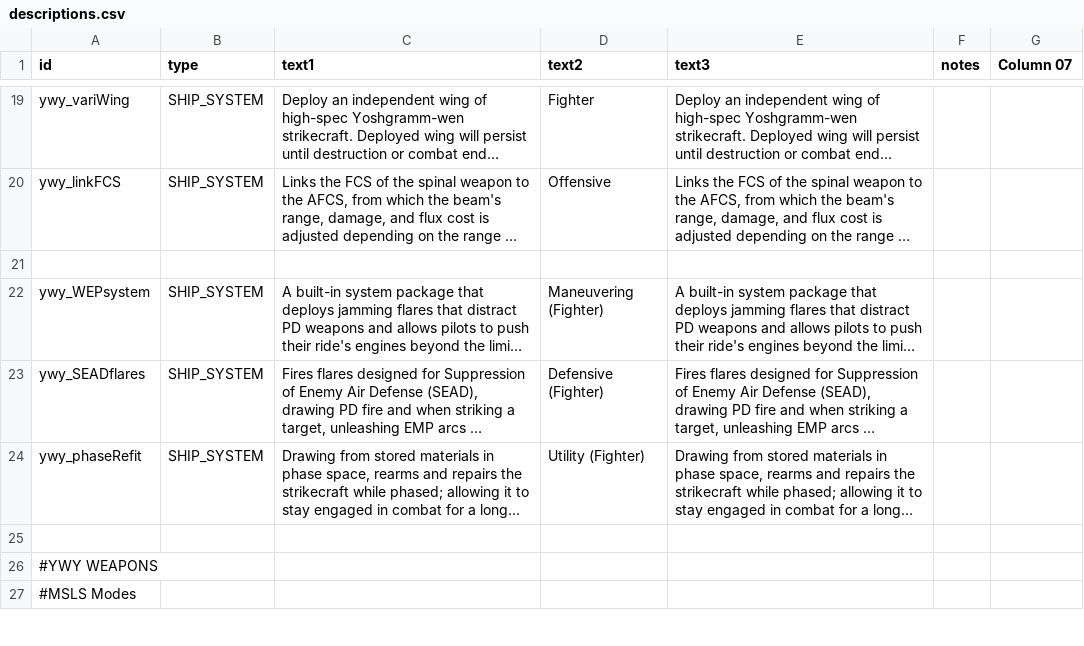
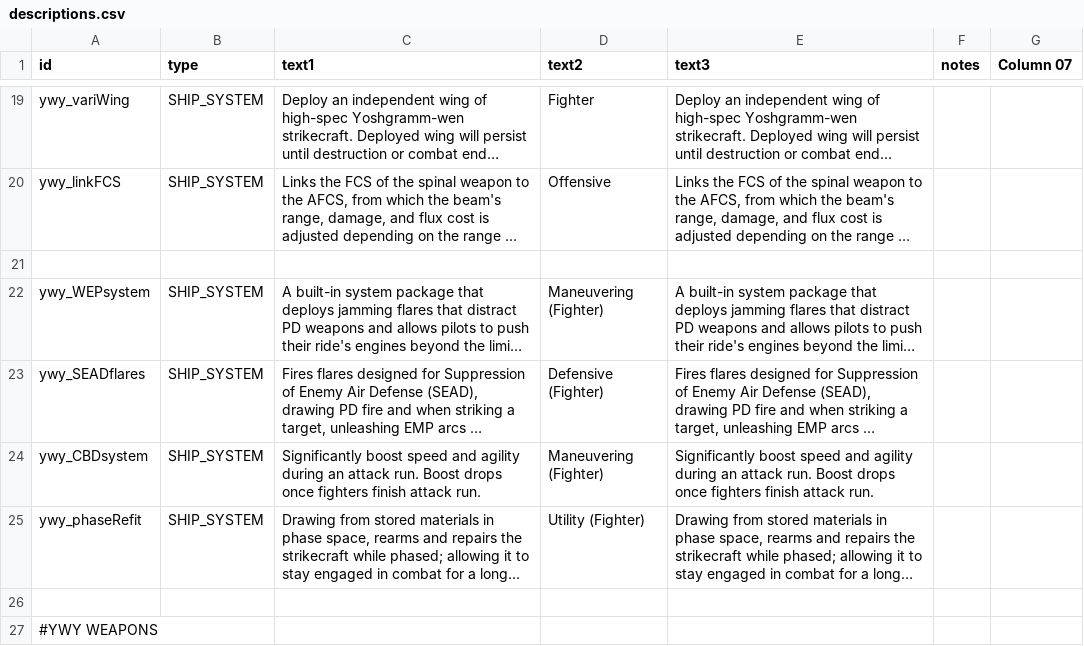
Before and after one commit to Clueless-Foolish-Surveyor/Yoshgramm-wen-Yard, a CSV file: data/strings/descriptions.csv, drawn as a sheet; only a part is shown, gaps mark what is left out; the shorter side is filled out with more unchanged rows; long unchanged cells end in …; the diff names each change by its address in the sheet, - before the commit and + after, or states it on an @@ line.

```diff
--- a/data/strings/descriptions.csv
+++ b/data/strings/descriptions.csv
+row 24: ywy_CBDsystem | SHIP_SYSTEM | Significantly boost speed and agility during an attack run. Boost drops once fighters finish attack run. | Maneuvering (Fighter) | Significantly boost speed and agility during an attack run. Boost drops once fighters finish attack run.
```
Also changed, not shown: data/hulls/ship_data.csv, data/weapons/weapon_data.csv.
